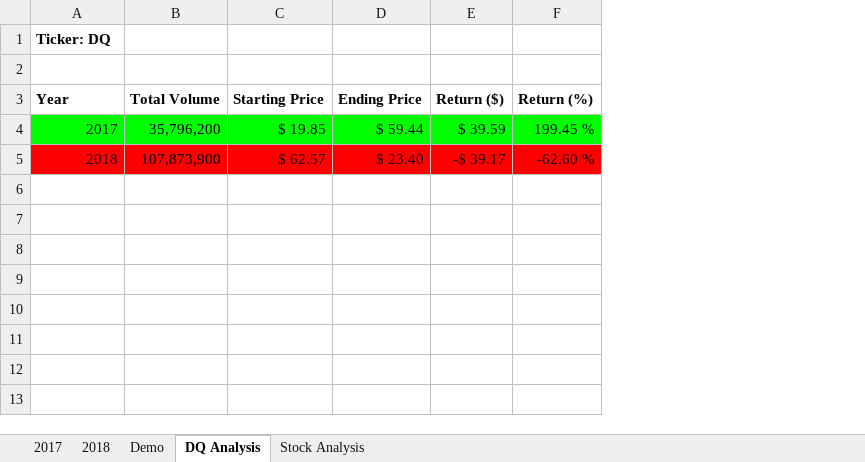
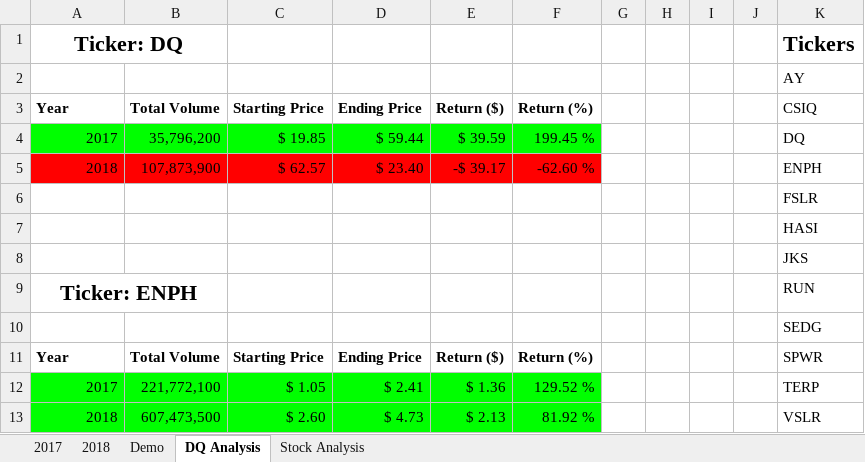
Before and after one commit to tri-bui/sandbox-sheets, an Excel workbook: green-stocks/stock_analysis.xlsm, sheet DQ Analysis, drawn as a sheet; values as stored, in another font and other column widths than the file's, no borders; charts and pictures not drawn; the diff names each change by its address in the sheet, - before the commit and + after, or states it on an @@ line.

Commit message:
Add DQ comparison to green-stocks

```diff
--- a/green-stocks/stock_analysis.xlsm (sheet DQ Analysis)
+++ b/green-stocks/stock_analysis.xlsm (sheet DQ Analysis)
+column G, empty
+column H, empty
+column I, empty
+column J, empty
+column K (CSIQ), rows 1-2: Tickers | AY; rows 4-5: DQ | ENPH
@@ A1 text size: larger, alignment: left → center @@
+A1:B1 merged
+row 6:  |  |  |  |  |  |  |  |  |  | FSLR
+row 7:  |  |  |  |  |  |  |  |  |  | HASI
+row 8:  |  |  |  |  |  |  |  |  |  | JKS
+row 9: Ticker: ENPH |  |  |  |  |  |  |  |  |  | RUN
+row 10:  |  |  |  |  |  |  |  |  |  | SEDG
+row 11: Year | Total Volume | Starting Price | Ending Price | Return ($) | Return (%) |  |  |  |  | SPWR
+row 12: 2017 | 221,772,100 | $ 1.05 | $ 2.41 | $ 1.36 | 129.52 % |  |  |  |  | TERP
+row 13: 2018 | 607,473,500 | $ 2.60 | $ 4.73 | $ 2.13 | 81.92 % |  |  |  |  | VSLR
```
Also changed, not shown: charts or pictures.
